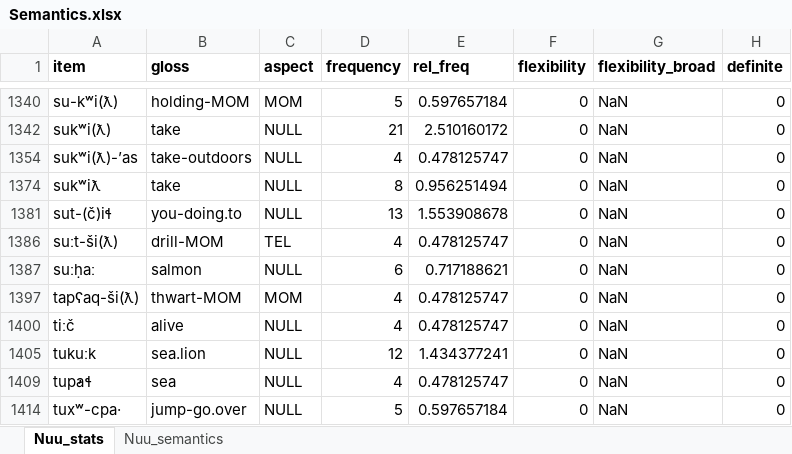
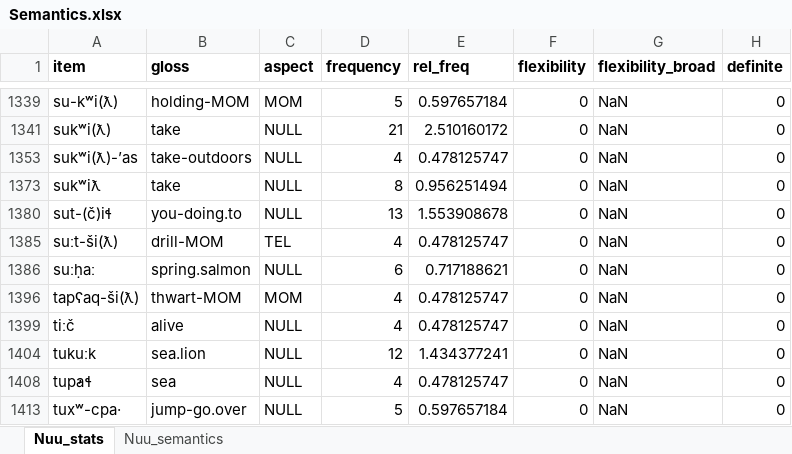
Before and after one commit to dwhieb/dissertation, an Excel workbook: data/Semantics.xlsx, sheet Nuu_stats, drawn as a sheet; only a part is shown, gaps mark what is left out; values as stored, in another font and other column widths than the file's, no borders; addresses are those after the commit; the diff covers the shown part only; the diff names each change by its address in the sheet, - before the commit and + after, or states it on an @@ line.

```diff
--- a/data/Semantics.xlsx (sheet Nuu_stats)
+++ b/data/Semantics.xlsx (sheet Nuu_stats)
-B1386 (gloss): salmon
+B1386 (gloss): spring.salmon
```
Also changed, not shown: 3 added rows and 14 edited cells elsewhere in this sheet, sheet Nuu_semantics, hidden cells, 2 other files.
